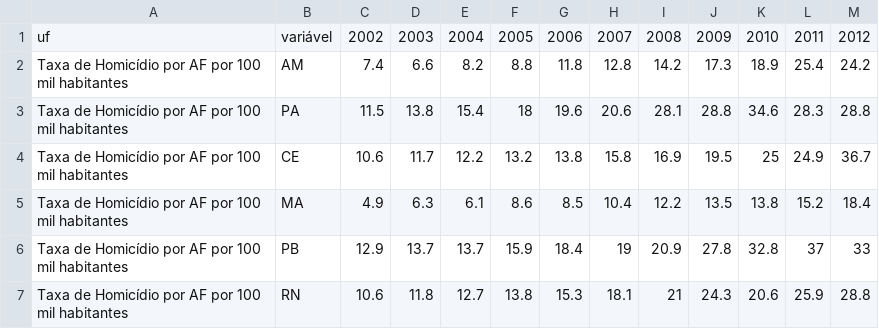
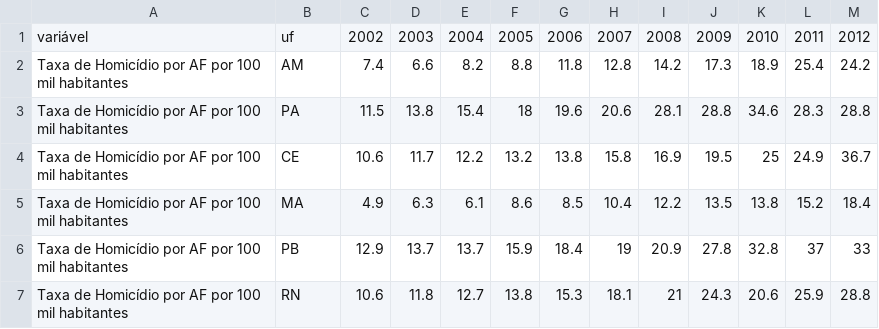
Before and after one commit to delucasmarcio/work_claudio, a CSV file: tabelas/meta161_indicador7_maior_homicidio_af_2007_2017.csv, drawn as a sheet.

```diff
--- a/tabelas/meta161_indicador7_maior_homicidio_af_2007_2017.csv
+++ b/tabelas/meta161_indicador7_maior_homicidio_af_2007_2017.csv
@@ -1,2 +1,2 @@
-uf,variável,2002,2003,2004,2005,2006,2007,2008,2009,2010,2011,2012
+variável,uf,2002,2003,2004,2005,2006,2007,2008,2009,2010,2011,2012
 Taxa de Homicídio por AF por 100 mil habitantes,AM,7.4,6.6,8.2,8.8,11.8,12.8,14.2,17.3,18.9,25.4,24.2
```
Also changed, not shown: 10 other files.
